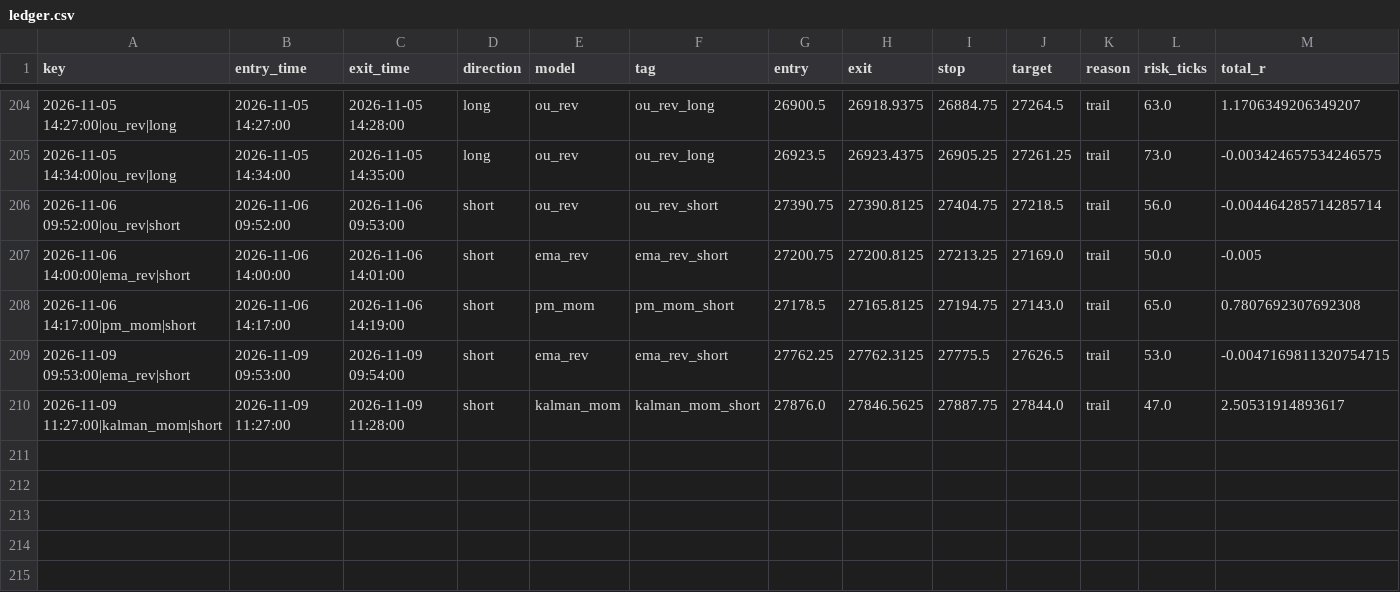
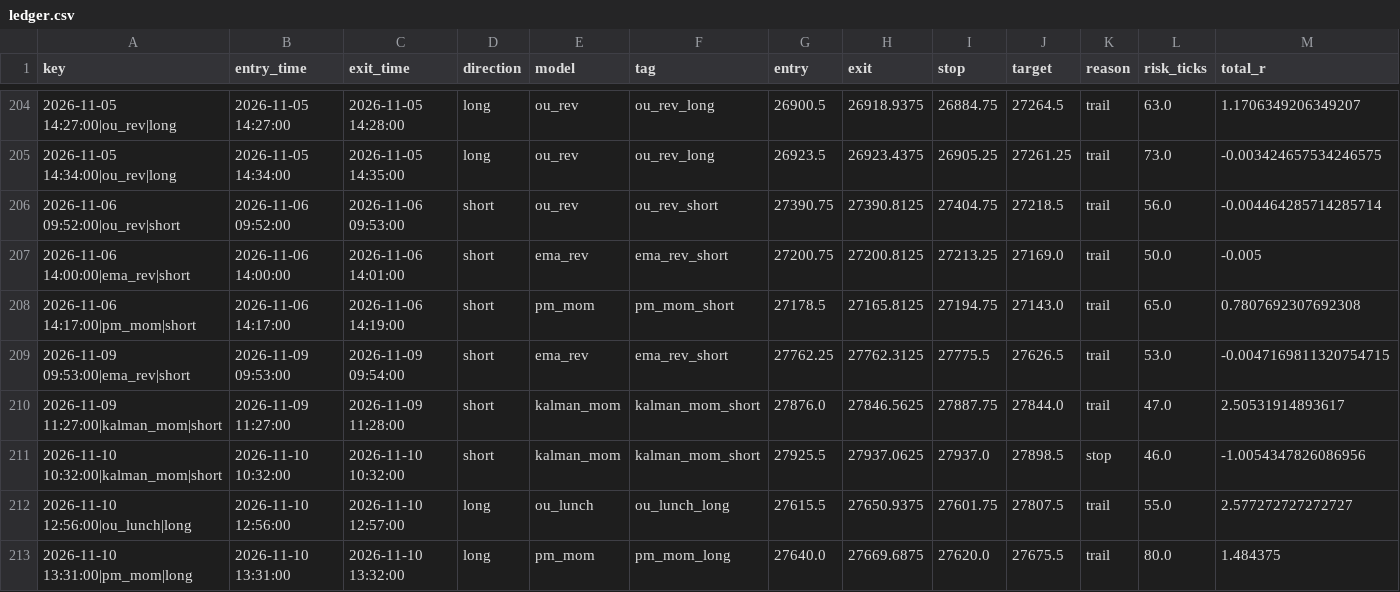
Before and after one commit to iagency971/twilio-voice-gateway, a CSV file: mnq-forward-shadow/results/ledger.csv, drawn as a sheet; only a part is shown, gaps mark what is left out; rows hold the shown columns only; the diff names each change by its address in the sheet, - before the commit and + after, or states it on an @@ line.

```diff
--- a/mnq-forward-shadow/results/ledger.csv
+++ b/mnq-forward-shadow/results/ledger.csv
+row 211: 2026-11-10 10:32:00|kalman_mom|short | 2026-11-10 10:32:00 | 2026-11-10 10:32:00 | short | kalman_mom | kalman_mom_short | 27925.5 | 27937.0625 | 27937.0 | 27898.5 | stop | 46.0 | -1.0054347826086956
+row 212: 2026-11-10 12:56:00|ou_lunch|long | 2026-11-10 12:56:00 | 2026-11-10 12:57:00 | long | ou_lunch | ou_lunch_long | 27615.5 | 27650.9375 | 27601.75 | 27807.5 | trail | 55.0 | 2.577272727272727
+row 213: 2026-11-10 13:31:00|pm_mom|long | 2026-11-10 13:31:00 | 2026-11-10 13:32:00 | long | pm_mom | pm_mom_long | 27640.0 | 27669.6875 | 27620.0 | 27675.5 | trail | 80.0 | 1.484375
```
Also changed, not shown: mnq-forward-shadow/results/latest_external_trades.csv, 3 other files.
